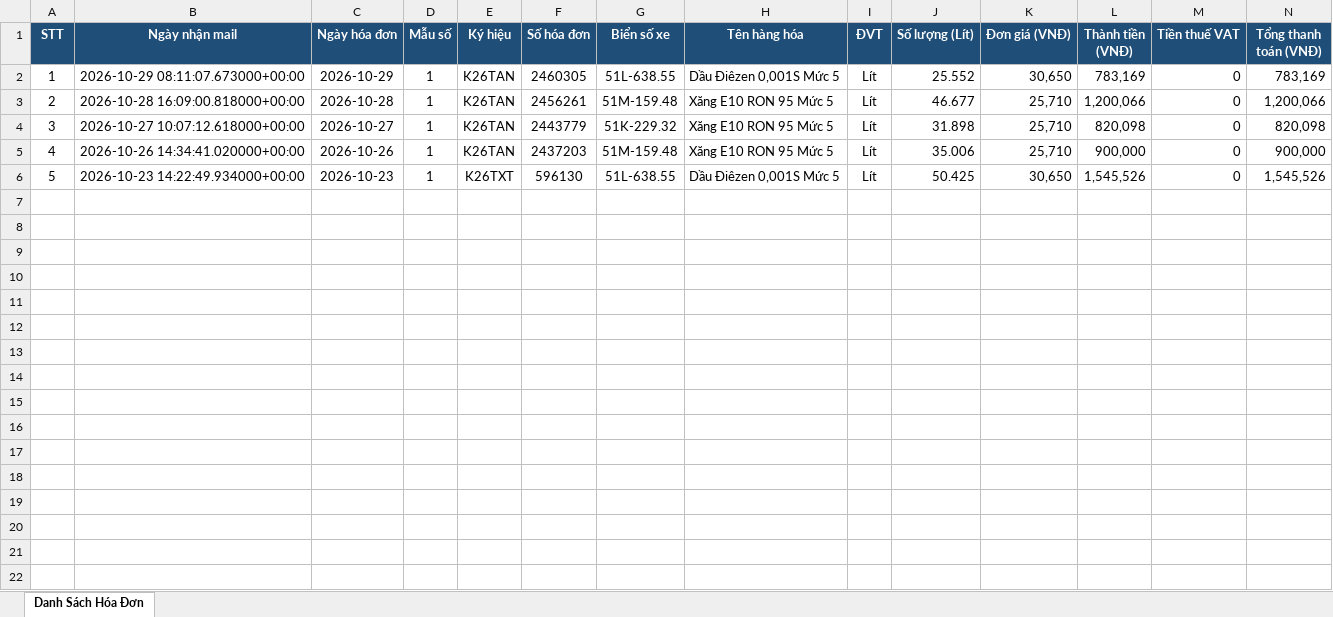
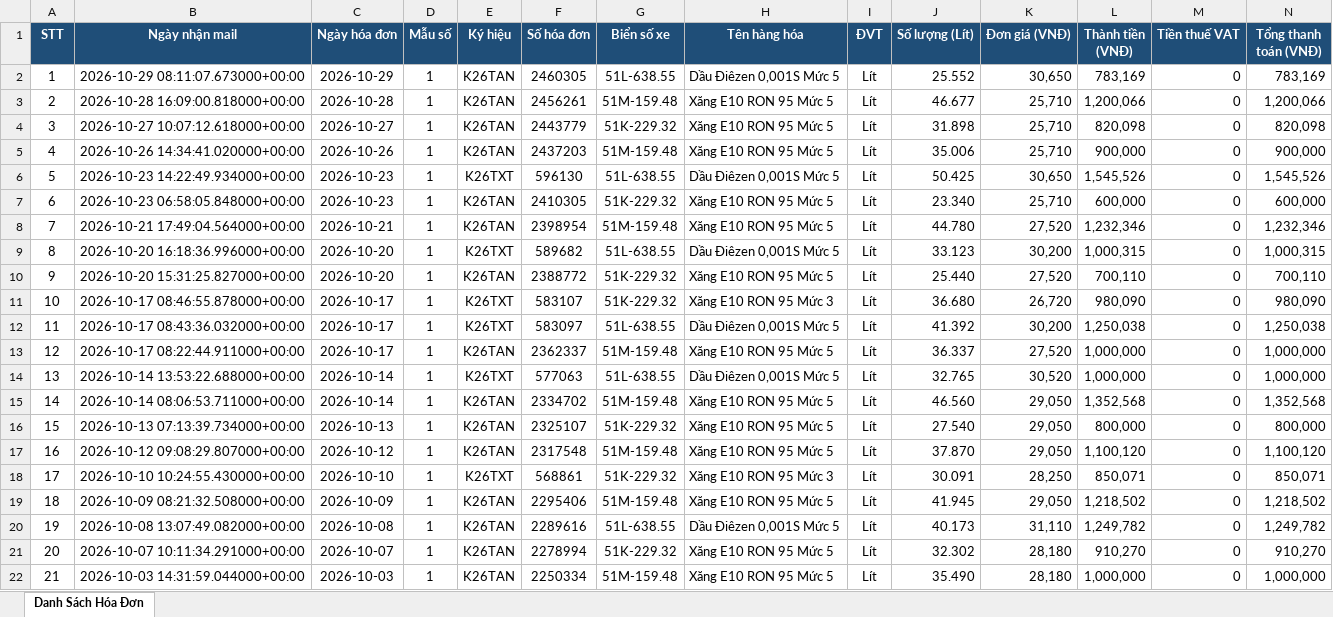
Before and after one commit to Nhh124/Petrolimex_Invoice_Tool, an Excel workbook: data/Bao_Cao_Hoa_Don_Petrolimex.xlsx, sheet Danh Sách Hóa Đơn, drawn as a sheet; only a part is shown; values as stored, in another font and other column widths than the file's, no borders; rows hold the shown columns only; the diff names each change by its address in the sheet, - before the commit and + after, or states it on an @@ line.

Commit message:
Cap nhat hoa don Petrolimex 29/10/2026 10:47

```diff
--- a/data/Bao_Cao_Hoa_Don_Petrolimex.xlsx (sheet Danh Sách Hóa Đơn)
+++ b/data/Bao_Cao_Hoa_Don_Petrolimex.xlsx (sheet Danh Sách Hóa Đơn)
+row 7: 6 | 2026-10-23 06:58:05.848000+00:00 | 2026-10-23 | 1 | K26TAN | 2410305 | 51K-229.32 | Xăng E10 RON 95 Mức 5 | Lít | 23.340 | 25,710 | 600,000 | 0 | 600,000
+row 8: 7 | 2026-10-21 17:49:04.564000+00:00 | 2026-10-21 | 1 | K26TAN | 2398954 | 51M-159.48 | Xăng E10 RON 95 Mức 5 | Lít | 44.780 | 27,520 | 1,232,346 | 0 | 1,232,346
+row 9: 8 | 2026-10-20 16:18:36.996000+00:00 | 2026-10-20 | 1 | K26TXT | 589682 | 51L-638.55 | Dầu Điêzen 0,001S Mức 5 | Lít | 33.123 | 30,200 | 1,000,315 | 0 | 1,000,315
+row 10: 9 | 2026-10-20 15:31:25.827000+00:00 | 2026-10-20 | 1 | K26TAN | 2388772 | 51K-229.32 | Xăng E10 RON 95 Mức 5 | Lít | 25.440 | 27,520 | 700,110 | 0 | 700,110
+row 11: 10 | 2026-10-17 08:46:55.878000+00:00 | 2026-10-17 | 1 | K26TXT | 583107 | 51K-229.32 | Xăng E10 RON 95 Mức 3 | Lít | 36.680 | 26,720 | 980,090 | 0 | 980,090
+row 12: 11 | 2026-10-17 08:43:36.032000+00:00 | 2026-10-17 | 1 | K26TXT | 583097 | 51L-638.55 | Dầu Điêzen 0,001S Mức 5 | Lít | 41.392 | 30,200 | 1,250,038 | 0 | 1,250,038
+row 13: 12 | 2026-10-17 08:22:44.911000+00:00 | 2026-10-17 | 1 | K26TAN | 2362337 | 51M-159.48 | Xăng E10 RON 95 Mức 5 | Lít | 36.337 | 27,520 | 1,000,000 | 0 | 1,000,000
+row 14: 13 | 2026-10-14 13:53:22.688000+00:00 | 2026-10-14 | 1 | K26TXT | 577063 | 51L-638.55 | Dầu Điêzen 0,001S Mức 5 | Lít | 32.765 | 30,520 | 1,000,000 | 0 | 1,000,000
+row 15: 14 | 2026-10-14 08:06:53.711000+00:00 | 2026-10-14 | 1 | K26TAN | 2334702 | 51M-159.48 | Xăng E10 RON 95 Mức 5 | Lít | 46.560 | 29,050 | 1,352,568 | 0 | 1,352,568
+row 16: 15 | 2026-10-13 07:13:39.734000+00:00 | 2026-10-13 | 1 | K26TAN | 2325107 | 51K-229.32 | Xăng E10 RON 95 Mức 5 | Lít | 27.540 | 29,050 | 800,000 | 0 | 800,000
+row 17: 16 | 2026-10-12 09:08:29.807000+00:00 | 2026-10-12 | 1 | K26TAN | 2317548 | 51M-159.48 | Xăng E10 RON 95 Mức 5 | Lít | 37.870 | 29,050 | 1,100,120 | 0 | 1,100,120
+row 18: 17 | 2026-10-10 10:24:55.430000+00:00 | 2026-10-10 | 1 | K26TXT | 568861 | 51K-229.32 | Xăng E10 RON 95 Mức 3 | Lít | 30.091 | 28,250 | 850,071 | 0 | 850,071
+row 19: 18 | 2026-10-09 08:21:32.508000+00:00 | 2026-10-09 | 1 | K26TAN | 2295406 | 51M-159.48 | Xăng E10 RON 95 Mức 5 | Lít | 41.945 | 29,050 | 1,218,502 | 0 | 1,218,502
+row 20: 19 | 2026-10-08 13:07:49.082000+00:00 | 2026-10-08 | 1 | K26TAN | 2289616 | 51L-638.55 | Dầu Điêzen 0,001S Mức 5 | Lít | 40.173 | 31,110 | 1,249,782 | 0 | 1,249,782
+row 21: 20 | 2026-10-07 10:11:34.291000+00:00 | 2026-10-07 | 1 | K26TAN | 2278994 | 51K-229.32 | Xăng E10 RON 95 Mức 5 | Lít | 32.302 | 28,180 | 910,270 | 0 | 910,270
+row 22: 21 | 2026-10-03 14:31:59.044000+00:00 | 2026-10-03 | 1 | K26TAN | 2250334 | 51M-159.48 | Xăng E10 RON 95 Mức 5 | Lít | 35.490 | 28,180 | 1,000,000 | 0 | 1,000,000
```
Also changed, not shown: 32 other files.
